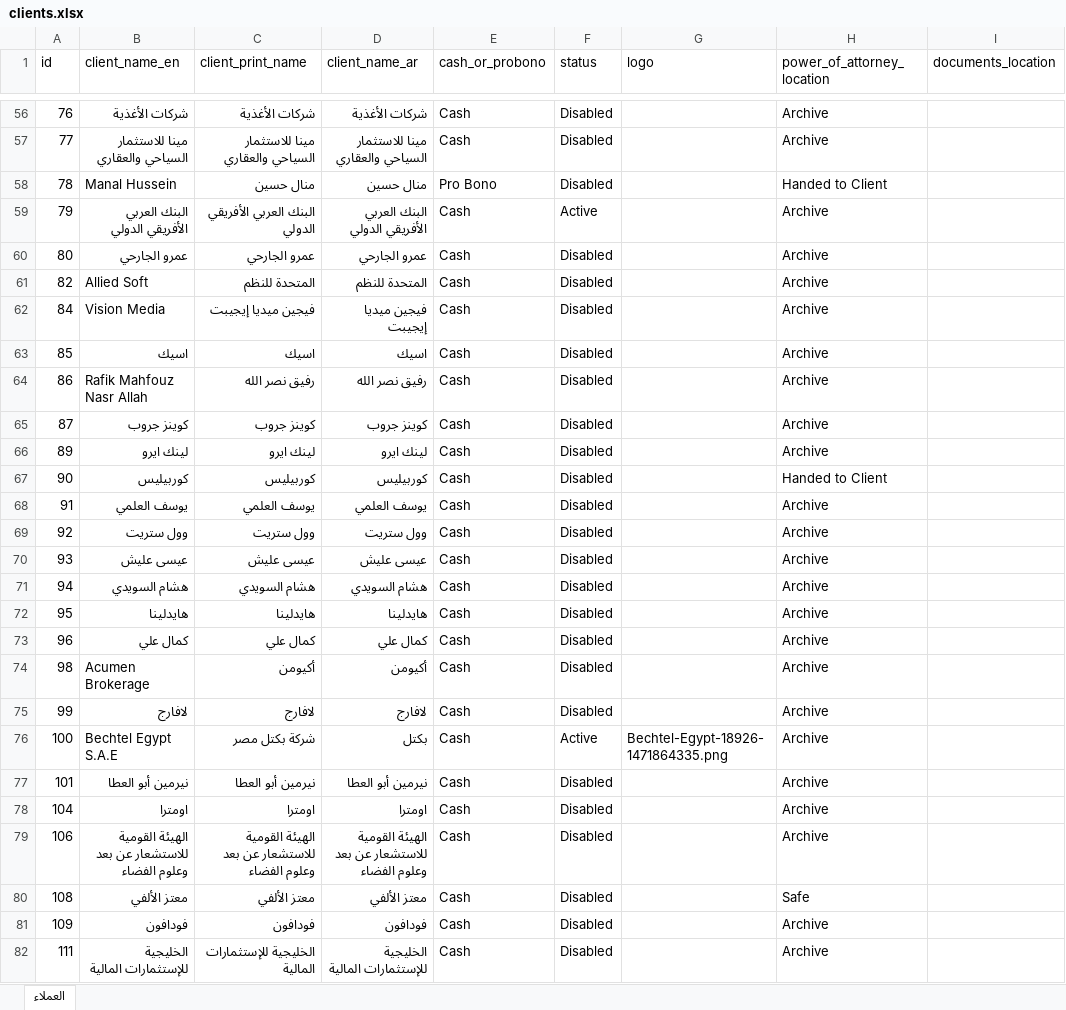
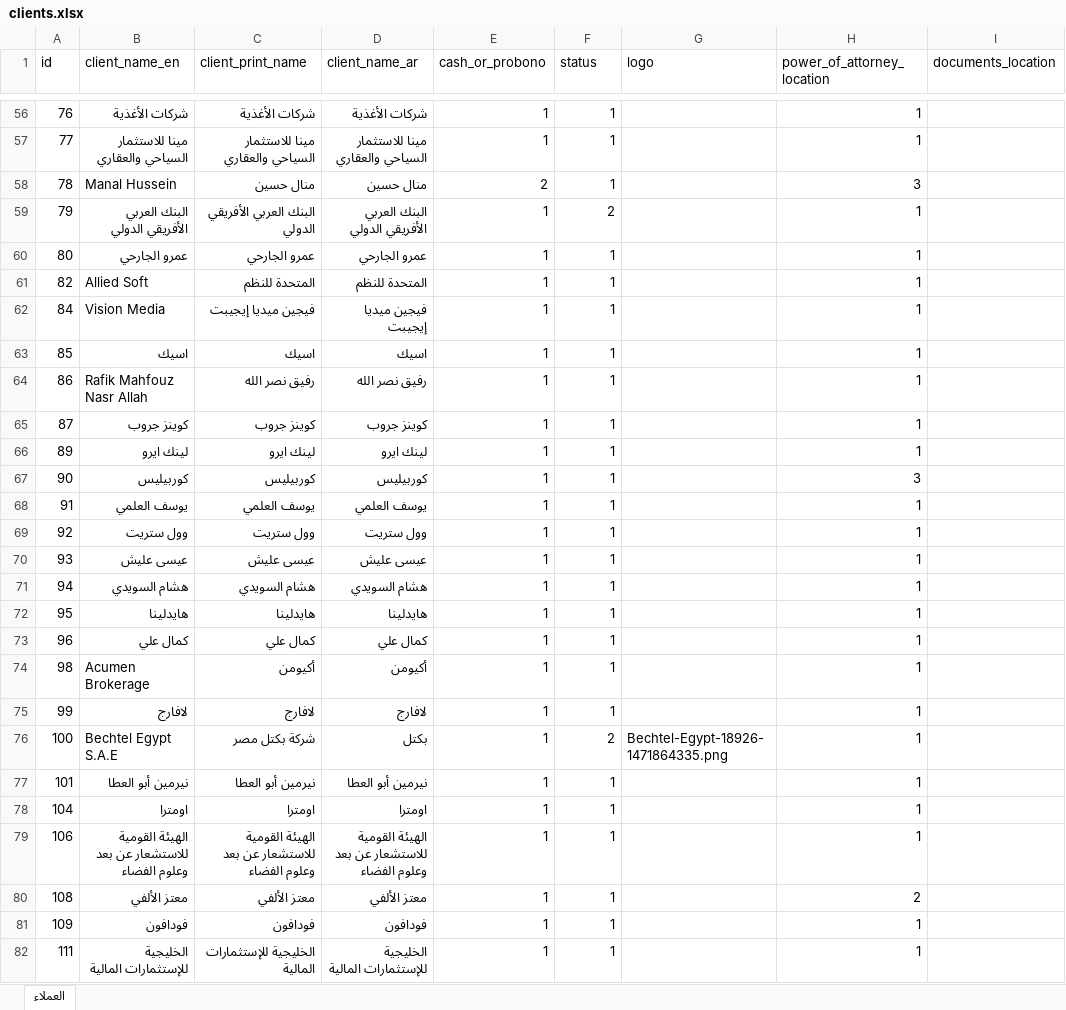
Before and after one commit to khalloda/Litigation_Database_Ver2, an Excel workbook: Access_Data_Export/clients.xlsx, sheet العملاء, drawn as a sheet; only a part is shown, gaps mark what is left out; values as stored, in another font and other column widths than the file's, no borders; table styles not drawn; the diff covers the shown part only; the diff names each change by its address in the sheet, - before the commit and + after, or states it on an @@ line.

```diff
--- a/Access_Data_Export/clients.xlsx (sheet العملاء)
+++ b/Access_Data_Export/clients.xlsx (sheet العملاء)
-E56:E57 (cash_or_probono): Cash
+E56:E57 (cash_or_probono): 1
-F56:F58 (status): Disabled
+F56:F58 (status): 1
-H56:H57 (power_of_attorney_location): Archive
+H56:H57 (power_of_attorney_location): 1
-E58 (cash_or_probono): Pro Bono
+E58 (cash_or_probono): 2
-H58 (power_of_attorney_location): Handed to Client
+H58 (power_of_attorney_location): 3
-E59:E82 (cash_or_probono): Cash
+E59:E82 (cash_or_probono): 1
-F59 (status): Active
+F59 (status): 2
-H59:H66 (power_of_attorney_location): Archive
+H59:H66 (power_of_attorney_location): 1
-F60:F75 (status): Disabled
+F60:F75 (status): 1
-H67 (power_of_attorney_location): Handed to Client
+H67 (power_of_attorney_location): 3
-H68:H79 (power_of_attorney_location): Archive
+H68:H79 (power_of_attorney_location): 1
-F76 (status): Active
+F76 (status): 2
-F77:F82 (status): Disabled
+F77:F82 (status): 1
-H80 (power_of_attorney_location): Safe
+H80 (power_of_attorney_location): 2
-H81:H82 (power_of_attorney_location): Archive
+H81:H82 (power_of_attorney_location): 1
```
Also changed, not shown: 856 edited cells elsewhere in this sheet, 4 other files.
